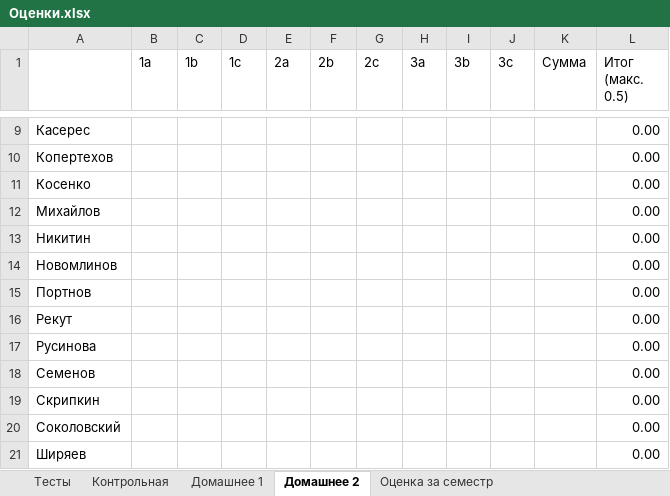
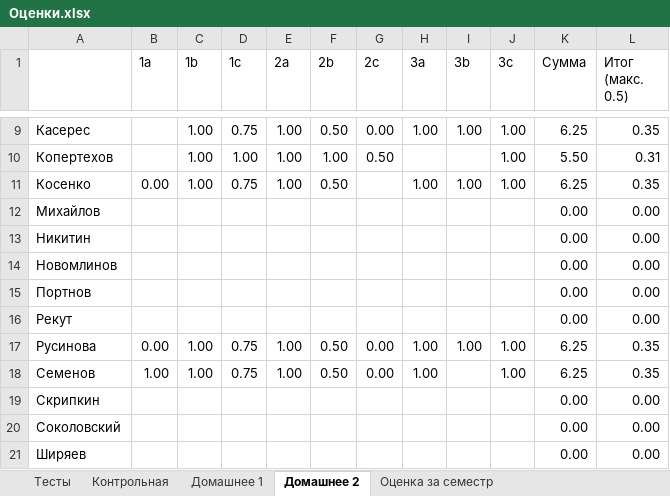
Before and after one commit to alexrogozin12/optimization_mipt_2024, an Excel workbook: Оценки.xlsx, sheet Домашнее 2, drawn as a sheet; only a part is shown, gaps mark what is left out; values as stored, in another font and other column widths than the file's, no borders; the diff covers the shown part only; the diff names each change by its address in the sheet, - before the commit and + after, or states it on an @@ line.

```diff
--- a/Оценки.xlsx (sheet Домашнее 2)
+++ b/Оценки.xlsx (sheet Домашнее 2)
-C9:C11 (1b): (empty)
+C9:C11 (1b): 1.00
-D9 (1c): (empty)
+D9 (1c): 0.75
-E9:E11 (2a): (empty)
+E9:E11 (2a): 1.00
-F9 (2b): (empty)
+F9 (2b): 0.50
-G9 (2c): (empty)
+G9 (2c): 0.00
-H9 (3a): (empty)
+H9 (3a): 1.00
-I9 (3b): (empty)
+I9 (3b): 1.00
-J9:J11 (3c): (empty)
+J9:J11 (3c): 1.00
-K9 (Сумма): (empty)
+K9 (Сумма): 6.25
-L9 (Итог (макс. 0.5)): 0.00
+L9 (Итог (макс. 0.5)): 0.35
-D10 (1c): (empty)
+D10 (1c): 1.00
-F10 (2b): (empty)
+F10 (2b): 1.00
-G10 (2c): (empty)
+G10 (2c): 0.50
-K10 (Сумма): (empty)
+K10 (Сумма): 5.50
-L10 (Итог (макс. 0.5)): 0.00
+L10 (Итог (макс. 0.5)): 0.31
-B11 (1a): (empty)
+B11 (1a): 0.00
-D11 (1c): (empty)
+D11 (1c): 0.75
-F11 (2b): (empty)
+F11 (2b): 0.50
-H11 (3a): (empty)
+H11 (3a): 1.00
-I11 (3b): (empty)
+I11 (3b): 1.00
-K11 (Сумма): (empty)
+K11 (Сумма): 6.25
-L11 (Итог (макс. 0.5)): 0.00
+L11 (Итог (макс. 0.5)): 0.35
-K12:K16 (Сумма): (empty)
+K12:K16 (Сумма): 0.00
-B17 (1a): (empty)
+B17 (1a): 0.00
-C17:C18 (1b): (empty)
+C17:C18 (1b): 1.00
-D17:D18 (1c): (empty)
+D17:D18 (1c): 0.75
-E17:E18 (2a): (empty)
+E17:E18 (2a): 1.00
-F17:F18 (2b): (empty)
+F17:F18 (2b): 0.50
-G17:G18 (2c): (empty)
+G17:G18 (2c): 0.00
-H17:H18 (3a): (empty)
+H17:H18 (3a): 1.00
-I17 (3b): (empty)
+I17 (3b): 1.00
-J17:J18 (3c): (empty)
+J17:J18 (3c): 1.00
-K17:K18 (Сумма): (empty)
+K17:K18 (Сумма): 6.25
-L17:L18 (Итог (макс. 0.5)): 0.00
+L17:L18 (Итог (макс. 0.5)): 0.35
-B18 (1a): (empty)
+B18 (1a): 1.00
-K19:K21 (Сумма): (empty)
+K19:K21 (Сумма): 0.00
```
Also changed, not shown: 56 edited cells elsewhere in this sheet, sheet Оценка за семестр, formulas that keep their value.
